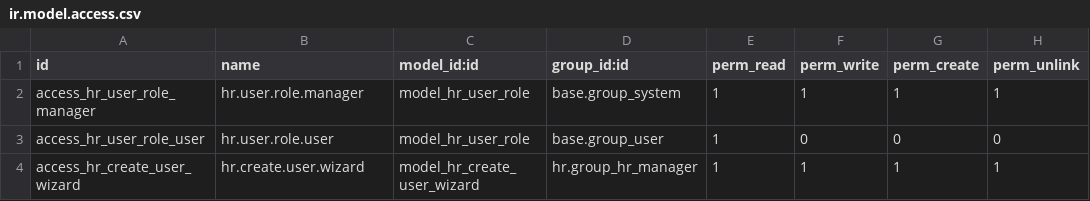
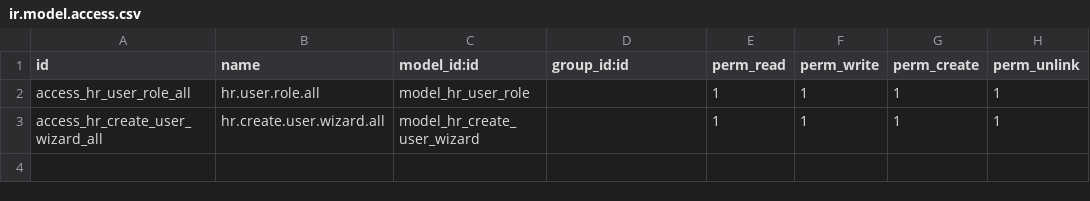
Before and after one commit to Umair-28/user_management_module, a CSV file: security/ir.model.access.csv, drawn as a sheet.

Commit message:
update csv

```diff
--- a/security/ir.model.access.csv
+++ b/security/ir.model.access.csv
@@ -1,4 +1,3 @@
 id,name,model_id:id,group_id:id,perm_read,perm_write,perm_create,perm_unlink
-access_hr_user_role_manager,hr.user.role.manager,model_hr_user_role,base.group_system,1,1,1,1
-access_hr_user_role_user,hr.user.role.user,model_hr_user_role,base.group_user,1,0,0,0
-access_hr_create_user_wizard,hr.create.user.wizard,model_hr_create_user_wizard,hr.group_hr_manager,1,1,1,1
+access_hr_user_role_all,hr.user.role.all,model_hr_user_role,,1,1,1,1
+access_hr_create_user_wizard_all,hr.create.user.wizard.all,model_hr_create_user_wizard,,1,1,1,1
```
